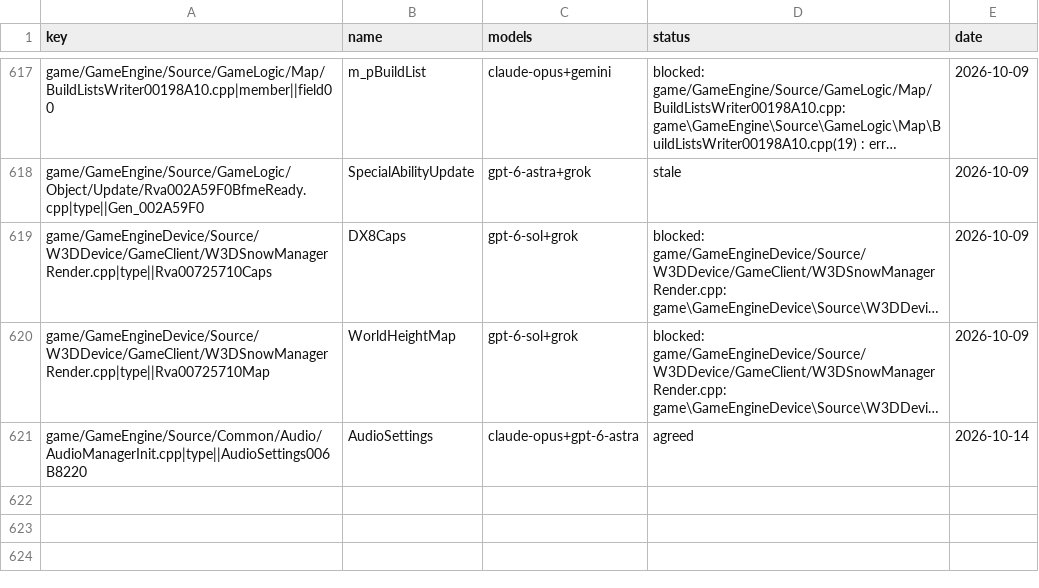
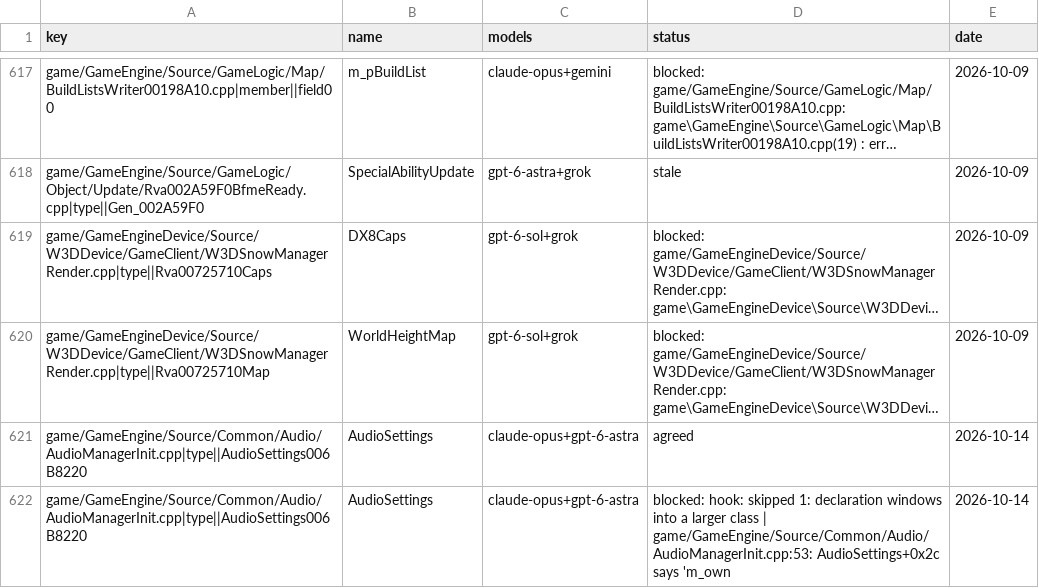
Before and after one commit to CallumReynolds/Open-BFME-1, a CSV file: targets/game/reverse/name_agreed.csv, drawn as a sheet; only a part is shown, gaps mark what is left out; long unchanged cells end in …; the diff names each change by its address in the sheet, - before the commit and + after, or states it on an @@ line.

Commit message:
name_lane: record 1 agreed name(s) that could not land

```diff
--- a/targets/game/reverse/name_agreed.csv
+++ b/targets/game/reverse/name_agreed.csv
+row 622: game/GameEngine/Source/Common/Audio/AudioManagerInit.cpp|type||AudioSettings006B8220 | AudioSettings | claude-opus+gpt-6-astra | blocked: hook: skipped 1: declaration windows into a larger class | game/GameEngine/Source/Common/Audio/AudioManagerInit.cpp:53: AudioSettings+0x2c says 'm_own | 2026-10-14
```
